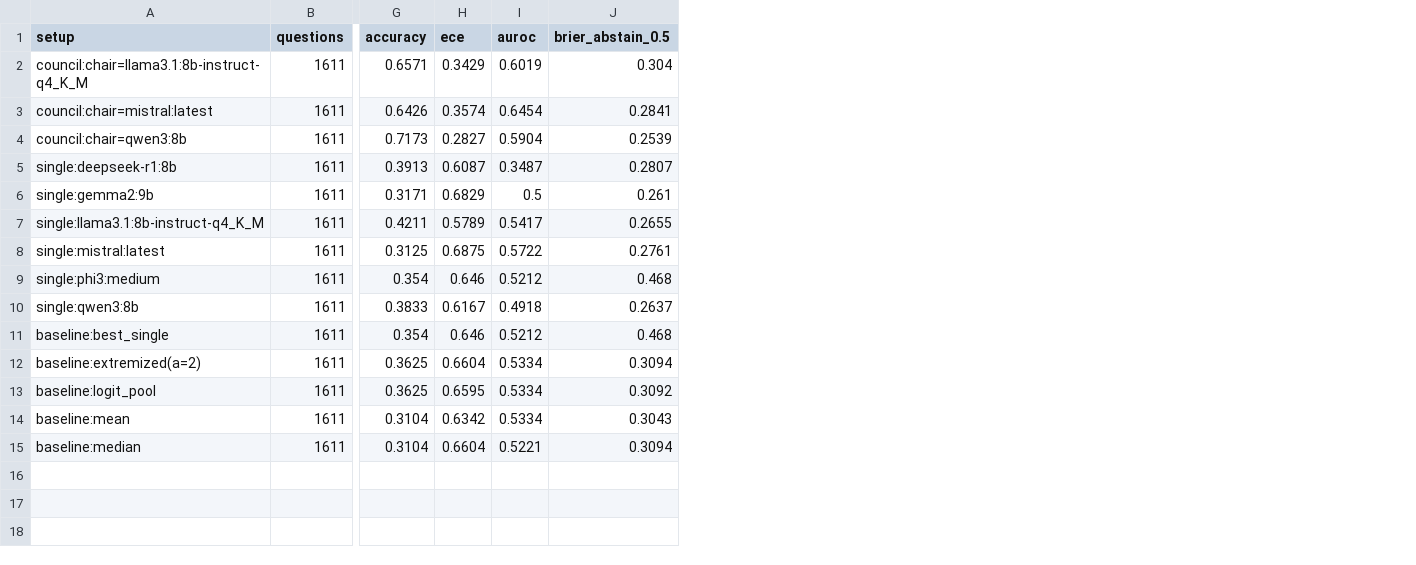
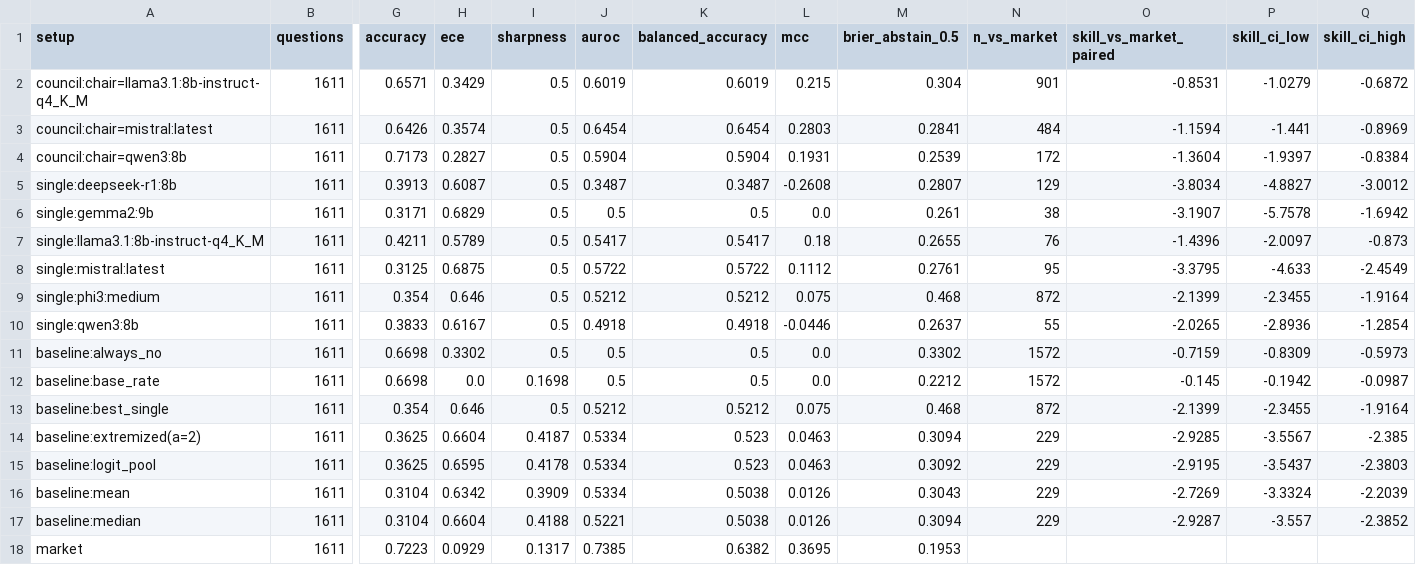
Before and after one commit to sweksha-cloud/llm-council-forecasting, a CSV file: results/aye-2026-new/scores.csv, drawn as a sheet; only a part is shown, gaps mark what is left out; rows hold the shown columns only; the diff names each change by its address in the sheet, - before the commit and + after, or states it on an @@ line.

Commit message:
Market baseline for Aye's sets; sharpness, ground-truth and skill-vs-market metrics
- importers/aye_market_prices.py: Polymarket Yes price for each of Aye's questions at
  00:00 UTC on her collection date (new set by market id, old set by event slug + question
  text), saved to data/imported/aye-2026/market_prices.csv; import_aye merges it, so her
  sets now have a market row (market-baseline Brier and accuracy). 2404 of 2501 priced.
- sharpness (mean |p - 0.5|) next to ECE
- ground truth: forecasts as Yes/No calls -> confusion matrix, precision, recall, F1,
  balanced accuracy, MCC (scoring/classification.py, results/*/ground_truth.csv)
- always-No and base-rate baselines; always-No added to council comparisons
- Brier skill vs market paired on each setup's own answered questions, 95% bootstrap
- judge_vs_truth.csv: does Aye's LLM-judge score track being right?
- dashboard: sharpness, balanced accuracy, MCC, skill vs market, always-No baseline;
  parity test extended; hand-computed tests for every new metric
- docs: decisions log, reproduce guide, README, `make aye-prices`

```diff
--- a/results/aye-2026-new/scores.csv
+++ b/results/aye-2026-new/scores.csv
+column I (sharpness), rows 2-10: all 0.5; rows 13-17: 0.5 | 0.4187 | 0.4178 | 0.3909 | 0.4188
+column K (balanced_accuracy), rows 2-10: 0.6019 | 0.6454 | 0.5904 | 0.3487 | 0.5 | 0.5417 | 0.5722 | 0.5212 | 0.4918; rows 13-17: 0.5212 | 0.523 | 0.523 | 0.5038 | 0.5038
+column L (mcc), rows 2-10: 0.215 | 0.2803 | 0.1931 | -0.2608 | 0.0 | 0.18 | 0.1112 | 0.075 | -0.0446; rows 13-17: 0.075 | 0.0463 | 0.0463 | 0.0126 | 0.0126
+column N (n_vs_market), rows 2-10: 901 | 484 | 172 | 129 | 38 | 76 | 95 | 872 | 55; rows 13-17: 872 | 229 | 229 | 229 | 229
+column O (skill_vs_market_paired), rows 2-10: -0.8531 | -1.1594 | -1.3604 | -3.8034 | -3.1907 | -1.4396 | -3.3795 | -2.1399 | -2.0265; rows 13-17: -2.1399 | -2.9285 | -2.9195 | -2.7269 | -2.9287
+column P (skill_ci_low), rows 2-10: -1.0279 | -1.441 | -1.9397 | -4.8827 | -5.7578 | -2.0097 | -4.633 | -2.3455 | -2.8936; rows 13-17: -2.3455 | -3.5567 | -3.5437 | -3.3324 | -3.557
+column Q (skill_ci_high), rows 2-10: -0.6872 | -0.8969 | -0.8384 | -3.0012 | -1.6942 | -0.873 | -2.4549 | -1.9164 | -1.2854; rows 13-17: -1.9164 | -2.385 | -2.3803 | -2.2039 | -2.3852
+row 11: baseline:always_no | 1611 | 0.6698 | 0.3302 | 0.5 | 0.5 | 0.5 | 0.0 | 0.3302 | 1572 | -0.7159 | -0.8309 | -0.5973
+row 12: baseline:base_rate | 1611 | 0.6698 | 0.0 | 0.1698 | 0.5 | 0.5 | 0.0 | 0.2212 | 1572 | -0.145 | -0.1942 | -0.0987
+row 18: market | 1611 | 0.7223 | 0.0929 | 0.1317 | 0.7385 | 0.6382 | 0.3695 | 0.1953
```
Also changed, not shown: results/aye-2026-new/comparisons.csv, results/aye-2026-new/decomposition.csv, 27 other files.
